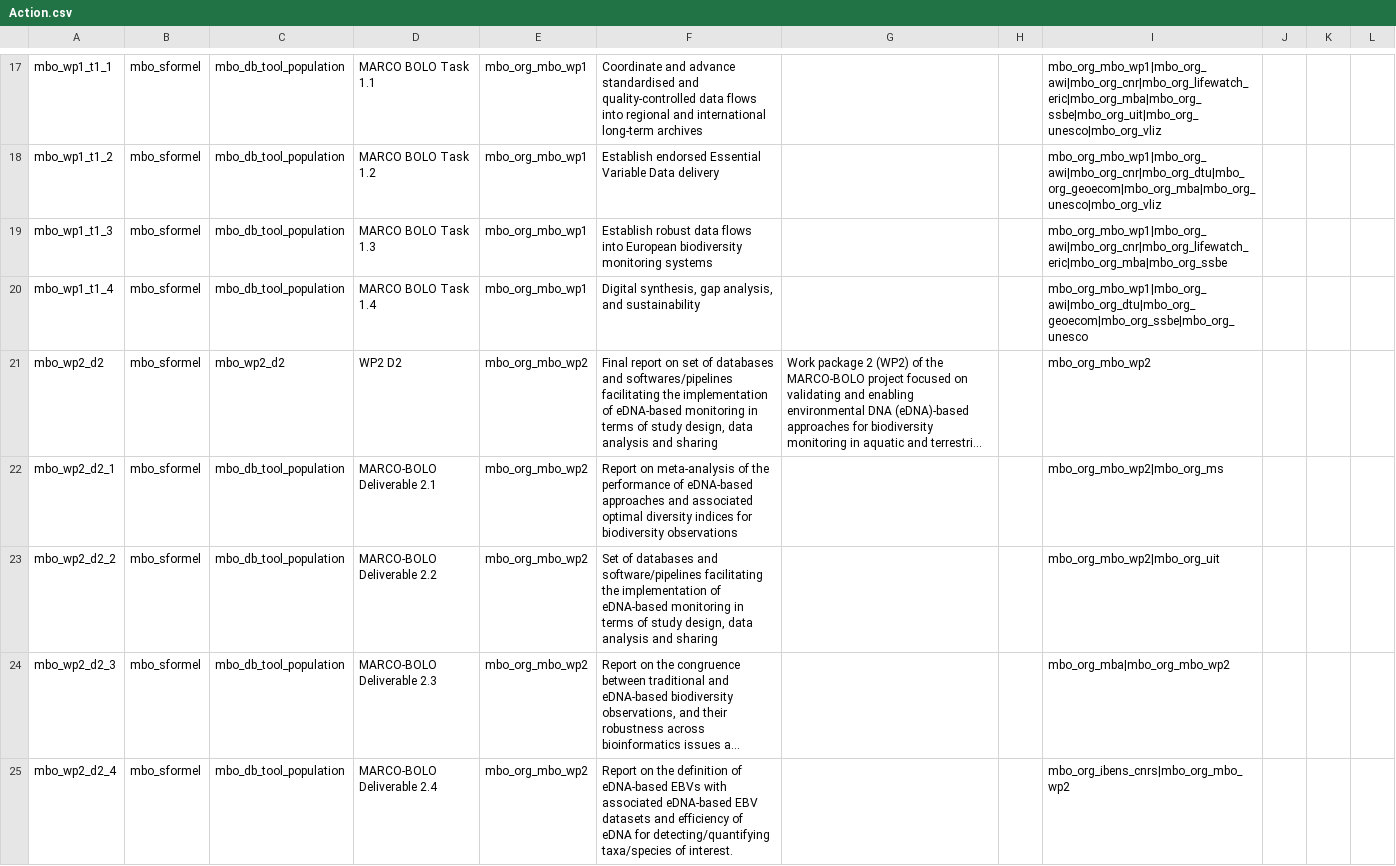
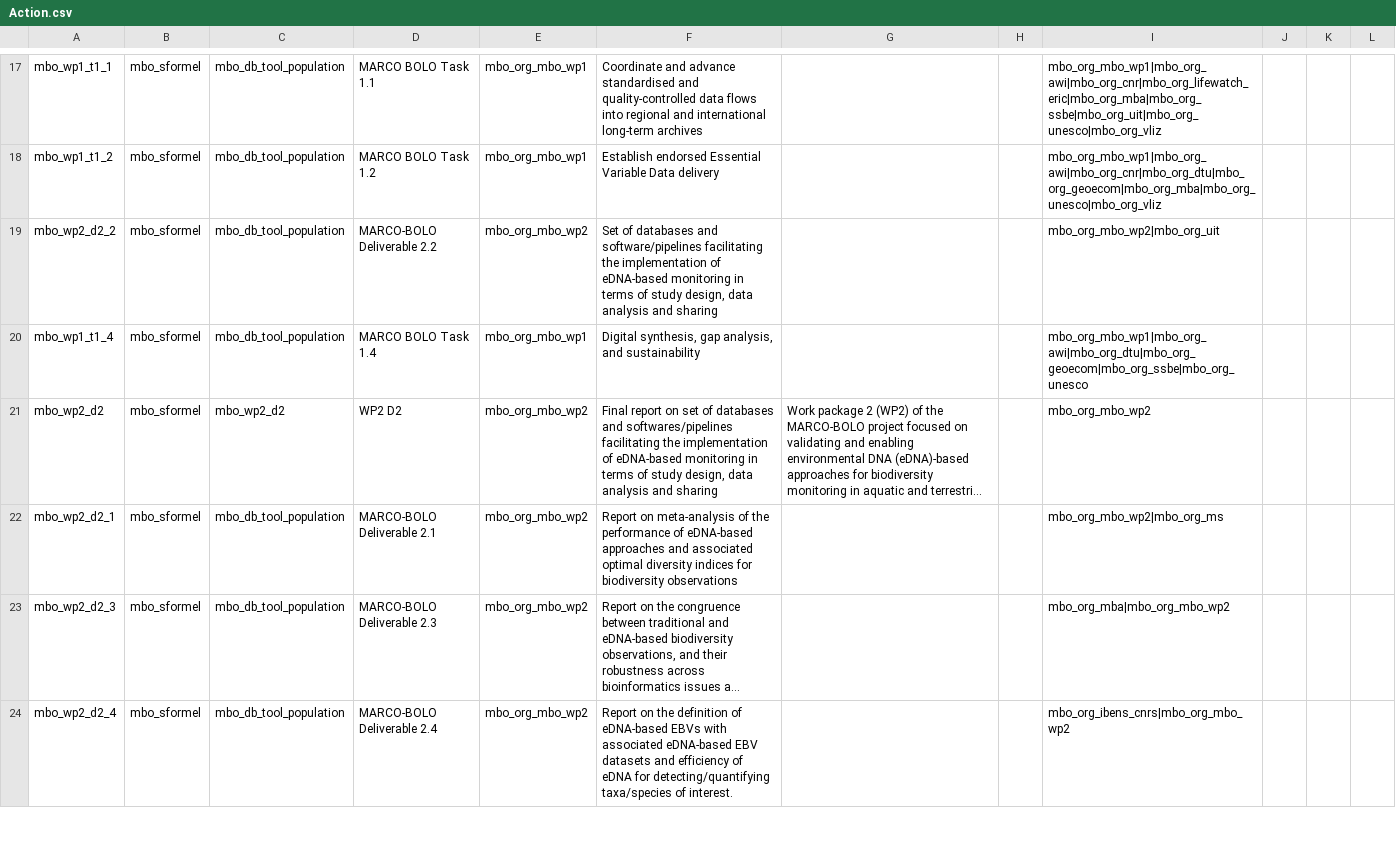
Before and after one commit to marco-bolo/csv-to-json-ld, a CSV file: data/Action.csv, drawn as a sheet; only a part is shown, gaps mark what is left out; long unchanged cells end in …; the diff names each change by its address in the sheet, - before the commit and + after, or states it on an @@ line.

```diff
--- a/data/Action.csv
+++ b/data/Action.csv
-A19: mbo_wp1_t1_3
+A19: mbo_wp2_d2_2
-D19: MARCO BOLO Task 1.3
+D19: MARCO-BOLO Deliverable 2.2
-E19: mbo_org_mbo_wp1
+E19: mbo_org_mbo_wp2
-F19: Establish robust data flows into European biodiversity monitoring systems
+F19: Set of databases and software/pipelines facilitating the implementation of eDNA-based monitoring in terms of study design, data analysis and sharing
-I19: mbo_org_mbo_wp1|mbo_org_awi|mbo_org_cnr|mbo_org_lifewatch_eric|mbo_org_mba|mbo_org_ssbe
+I19: mbo_org_mbo_wp2|mbo_org_uit
-row 23: mbo_wp2_d2_2 | mbo_sformel | mbo_db_tool_population | MARCO-BOLO Deliverable 2.2 | mbo_org_mbo_wp2 | Set of databases and software/pipelines facilitating the implementation of eDNA-based monitoring in terms of study design, data analysis and sharing |  |  | mbo_org_mbo_wp2|mbo_org_uit
```
Also changed, not shown: data/Dataset.csv.
